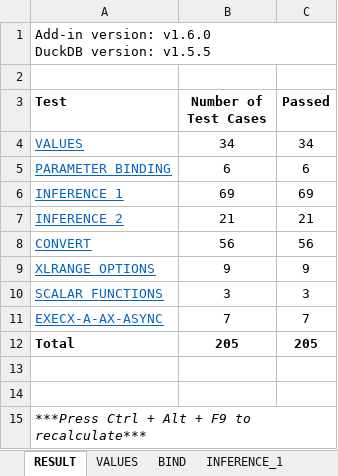
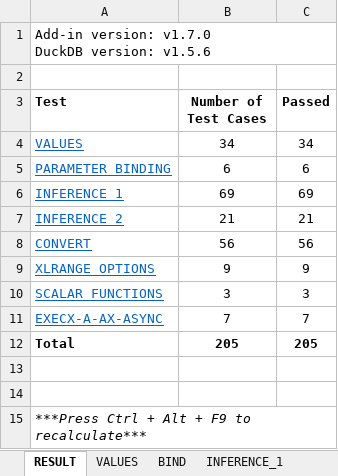
Before and after one commit to sonhn85/DuckDBExcelAddin, an Excel workbook: examples/test_cases.xlsx, sheet RESULT, drawn as a sheet; values as stored, in another font and other column widths than the file's, no borders; conditional formats not drawn; ↵ is a line break in a cell; the diff names each change by its address in the sheet, - before the commit and + after, or states it on an @@ line.

```diff
--- a/examples/test_cases.xlsx (sheet RESULT)
+++ b/examples/test_cases.xlsx (sheet RESULT)
-A1 (Test): Add-in version: v1.6.0 ↵ DuckDB version: v1.5.5
+A1 (Test): Add-in version: v1.7.0 ↵ DuckDB version: v1.5.6
```
Also changed, not shown: sheet INFERENCE_1.
